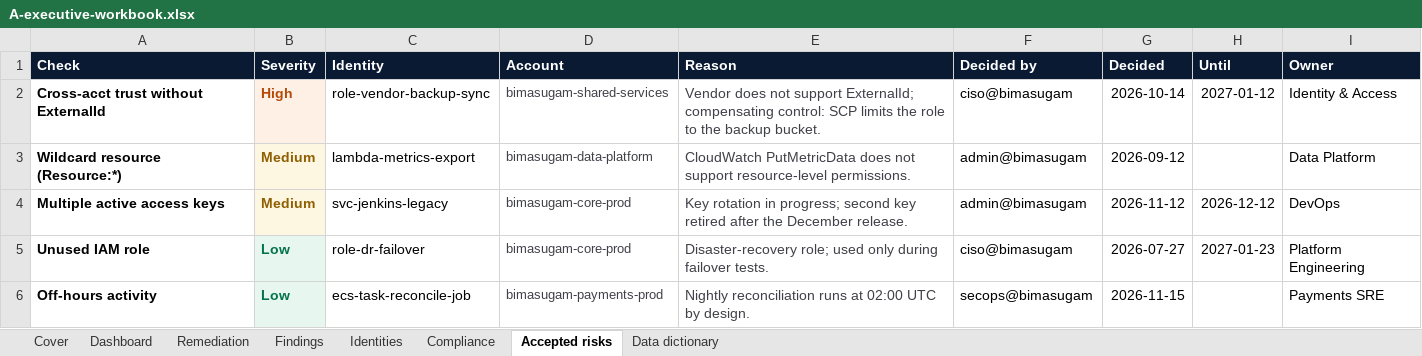
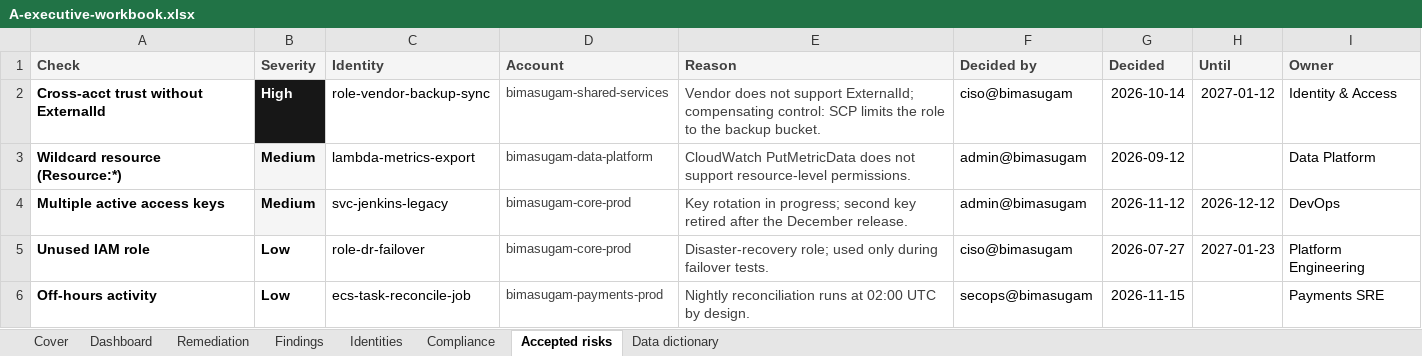
Before and after one commit to supermanvs09/Free, an Excel workbook: docs/report-samples/A-executive-workbook.xlsx, sheet Accepted risks, drawn as a sheet; values as stored, in another font and other column widths than the file's, no borders; table styles not drawn; the diff names each change by its address in the sheet, - before the commit and + after, or states it on an @@ line.

```diff
--- a/docs/report-samples/A-executive-workbook.xlsx (sheet Accepted risks)
+++ b/docs/report-samples/A-executive-workbook.xlsx (sheet Accepted risks)
@@ A1:I1 fill: #0B1A33 → #F5F5F5, text colour: #FFFFFF → #404040 @@
@@ B2 fill: #FEF0E4 → #171717, text colour: #B54A07 → #FFFFFF @@
-B3:B4 text colour: #8F5F02
+B3:B4 text colour: black
@@ B5:B6 fill: #E7F6EF → none, text colour: #05734B → black @@
```
Also changed, not shown: sheet Identities, sheet Dashboard, sheet Findings, sheet Compliance, sheet Remediation, sheet Data dictionary, 1 more sheet, charts or pictures, docs/report-samples/C-analyst-model.xlsx, 26 other files.
